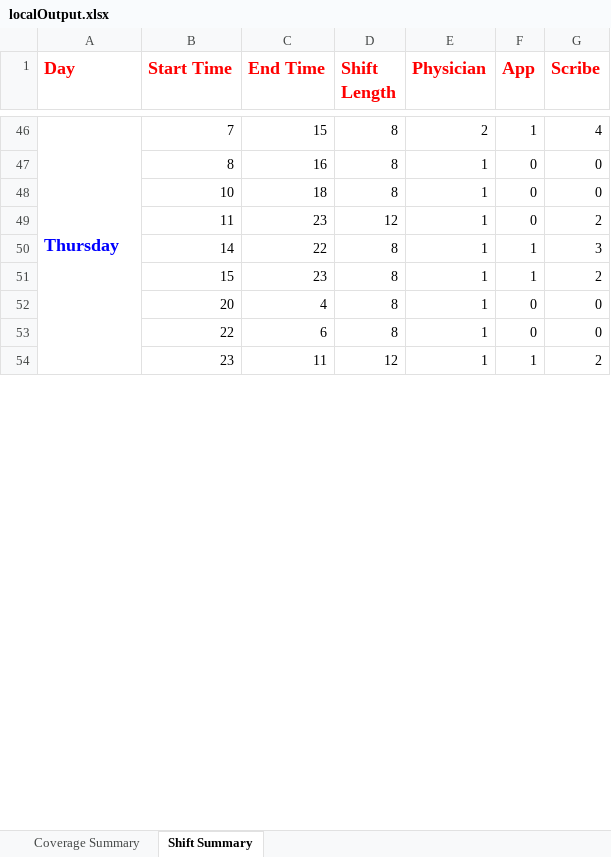
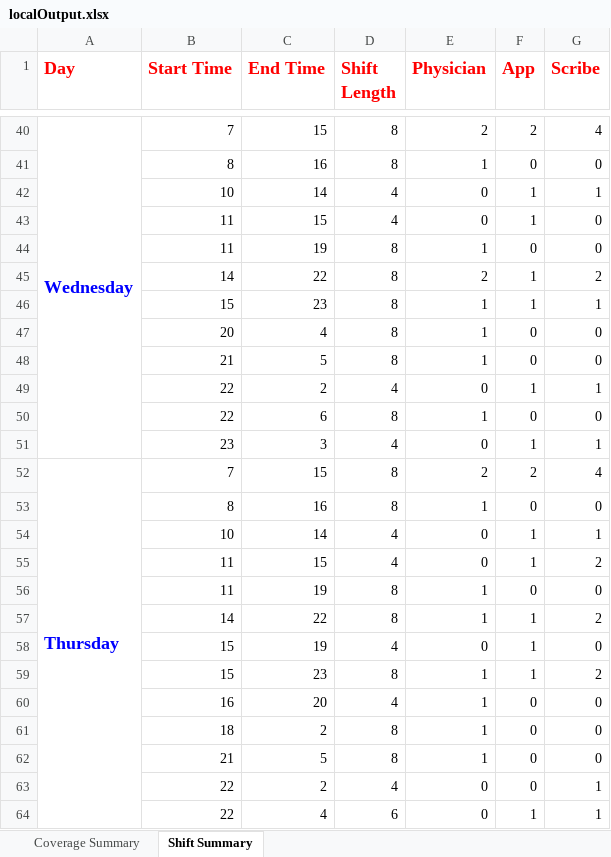
Before and after one commit to naveenkumarkandasamy/Staffing, an Excel workbook: localOutput.xlsx, sheet Shift Summary, drawn as a sheet; only a part is shown, gaps mark what is left out; values as stored, in another font and other column widths than the file's, no borders; removed rows and columns are numbered as before the commit, all else as after; the diff covers the shown part only; the diff names each change by its address in the sheet, - before the commit and + after, or states it on an @@ line.

```diff
--- a/localOutput.xlsx (sheet Shift Summary)
+++ b/localOutput.xlsx (sheet Shift Summary)
-A40 (Day): Thursday
+A40 (Day): Wednesday
-A46:A54 merged
+A40:A51 merged
-F40 (App): 1
+F40 (App): 2
+row 42:  | 10 | 14 | 4 | 0 | 1 | 1
+row 43:  | 11 | 15 | 4 | 0 | 1 | 0
-B44 (Start Time): 10
+B44 (Start Time): 11
-C44 (End Time): 18
+C44 (End Time): 19
-row 49:  | 11 | 23 | 12 | 1 | 0 | 2
+row 45:  | 14 | 22 | 8 | 2 | 1 | 2
+row 46:  | 15 | 23 | 8 | 1 | 1 | 1
@@ row 31 moved to row 47: 20 @@
+row 48:  | 21 | 5 | 8 | 1 | 0 | 0
+row 49:  | 22 | 2 | 4 | 0 | 1 | 1
@@ row 53 moved to row 50: 22 @@
+row 51:  | 23 | 3 | 4 | 0 | 1 | 1
+row 52: Thursday | 7 | 15 | 8 | 2 | 2 | 4
@@ row 26 moved to row 53: 8 @@
+row 54:  | 10 | 14 | 4 | 0 | 1 | 1
+row 55:  | 11 | 15 | 4 | 0 | 1 | 2
+row 56:  | 11 | 19 | 8 | 1 | 0 | 0
-G57 (Scribe): 3
+G57 (Scribe): 2
+row 58:  | 15 | 19 | 4 | 0 | 1 | 0
-B60 (Start Time): 20
+B60 (Start Time): 16
-C60 (End Time): 4
+C60 (End Time): 20
-D60 (Shift Length): 8
+D60 (Shift Length): 4
-row 54:  | 23 | 11 | 12 | 1 | 1 | 2
+row 61:  | 18 | 2 | 8 | 1 | 0 | 0
+row 62:  | 21 | 5 | 8 | 1 | 0 | 0
+row 63:  | 22 | 2 | 4 | 0 | 0 | 1
+row 64:  | 22 | 4 | 6 | 0 | 1 | 1
```
Also changed, not shown: 19 added rows, 16 removed rows, 1 moved row, 47 edited cells and merged cells elsewhere in this sheet, sheet Coverage Summary, 1 other file.
